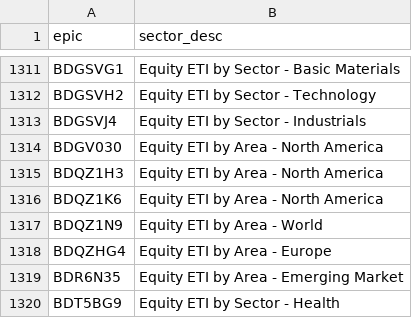
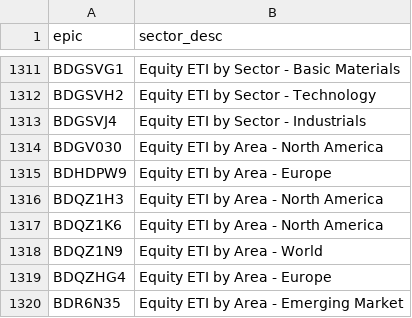
Before and after one commit to KqSMea8/picker, a CSV file: etf_sectors.csv, drawn as a sheet; only a part is shown, gaps mark what is left out; the shorter side is filled out with more unchanged rows; the diff names each change by its address in the sheet, - before the commit and + after, or states it on an @@ line.

```diff
--- a/etf_sectors.csv
+++ b/etf_sectors.csv
+row 1315: BDHDPW9 | Equity ETI by Area - Europe
```
Also changed, not shown: etf_details.csv, etfs.csv, 4 other files.
